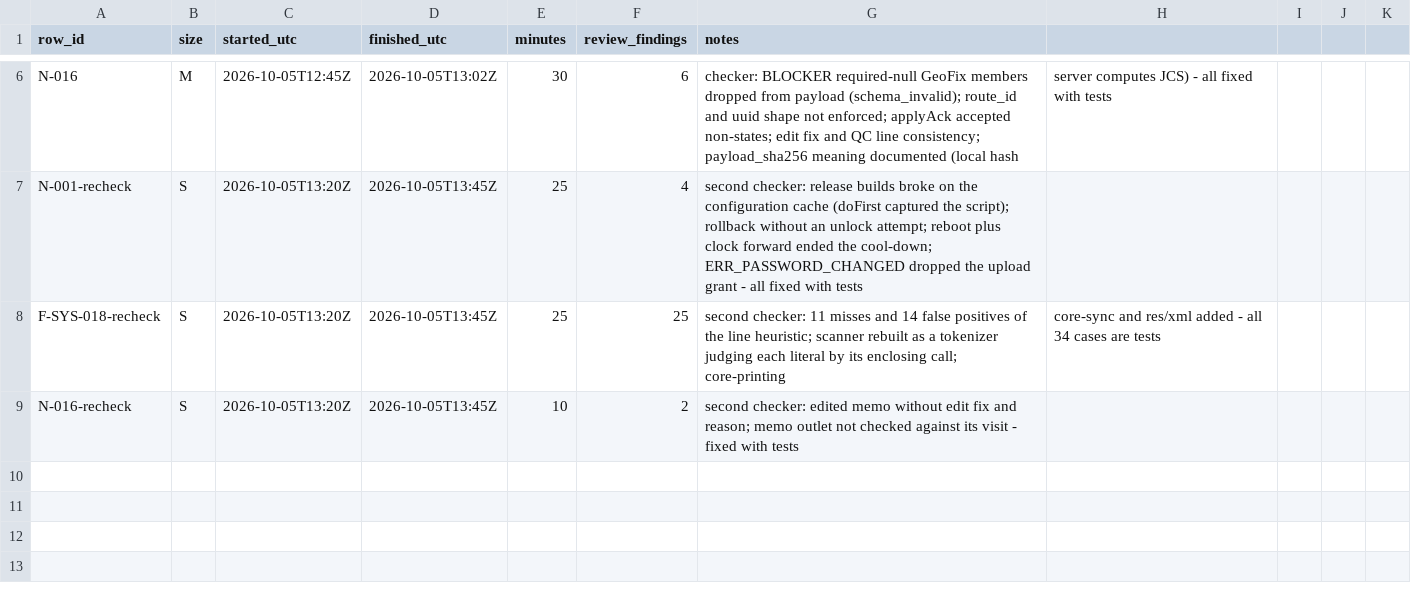
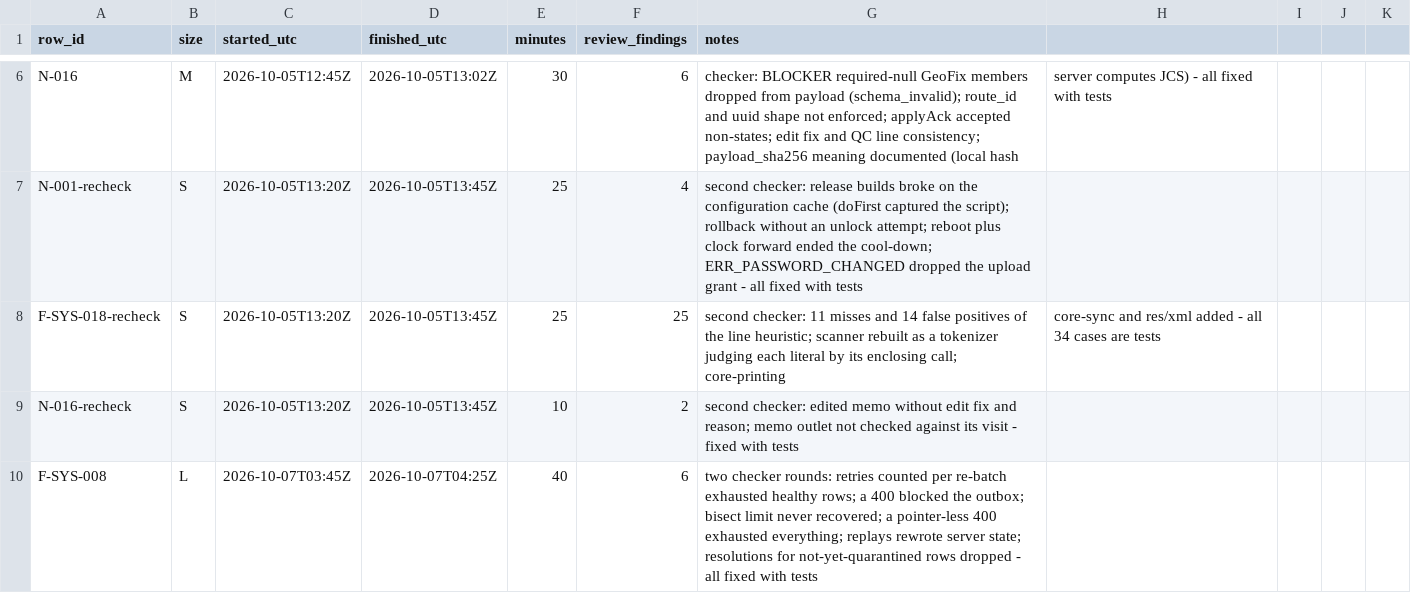
Before and after one commit to asefameerador96-ctrl/Aron-Pro-Max, a CSV file: docs/status/android-core.csv, drawn as a sheet; only a part is shown, gaps mark what is left out; the diff names each change by its address in the sheet, - before the commit and + after, or states it on an @@ line.

```diff
--- a/docs/status/android-core.csv
+++ b/docs/status/android-core.csv
+row 10: F-SYS-008 | L | 2026-10-07T03:45Z | 2026-10-07T04:25Z | 40 | 6 | two checker rounds: retries counted per re-batch exhausted healthy rows; a 400 blocked the outbox; bisect limit never recovered; a pointer-less 400 exhausted everything; replays rewrote server state; resolutions for not-yet-quarantined rows dropped - all fixed with tests
```
Also changed, not shown: 1 other file.
